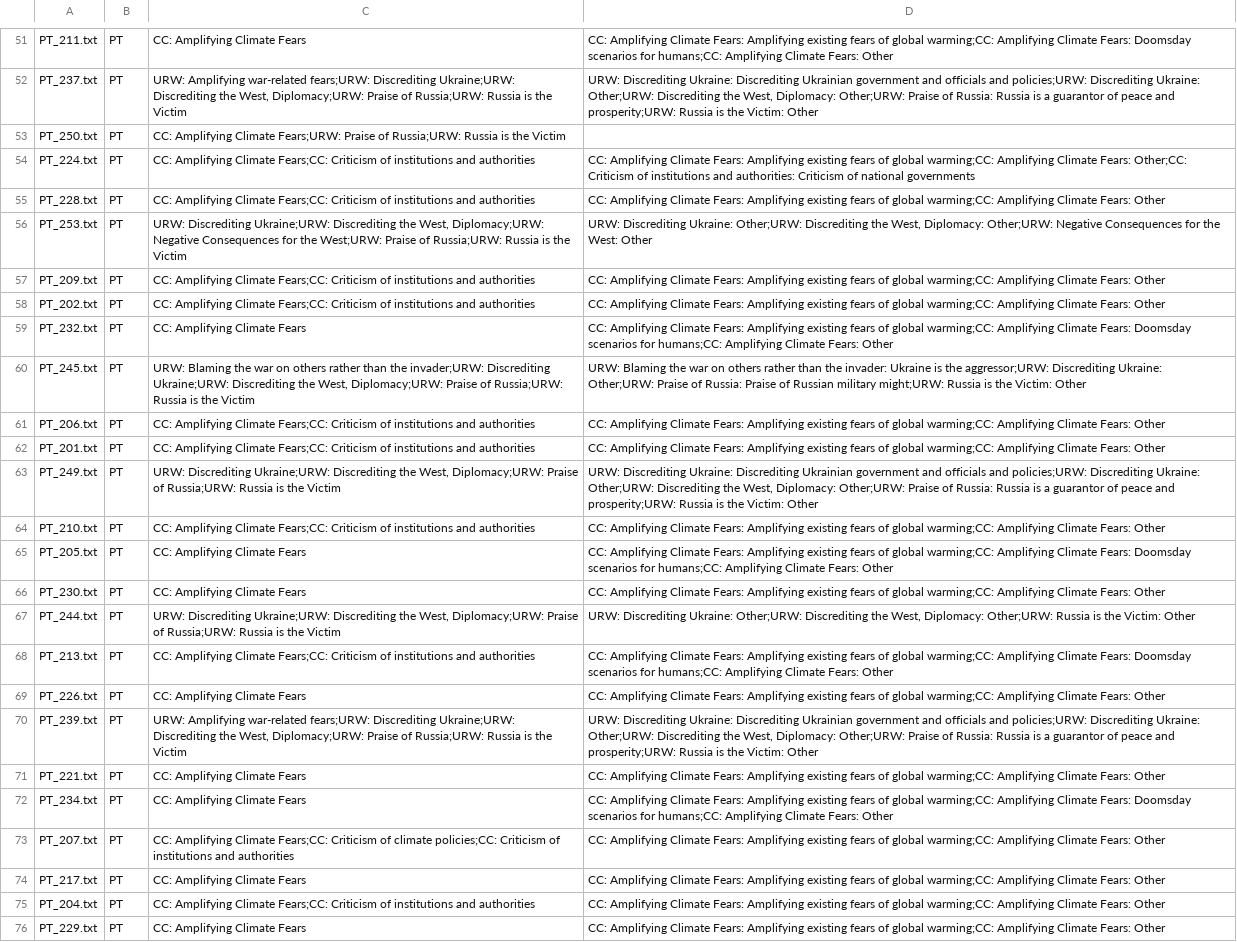
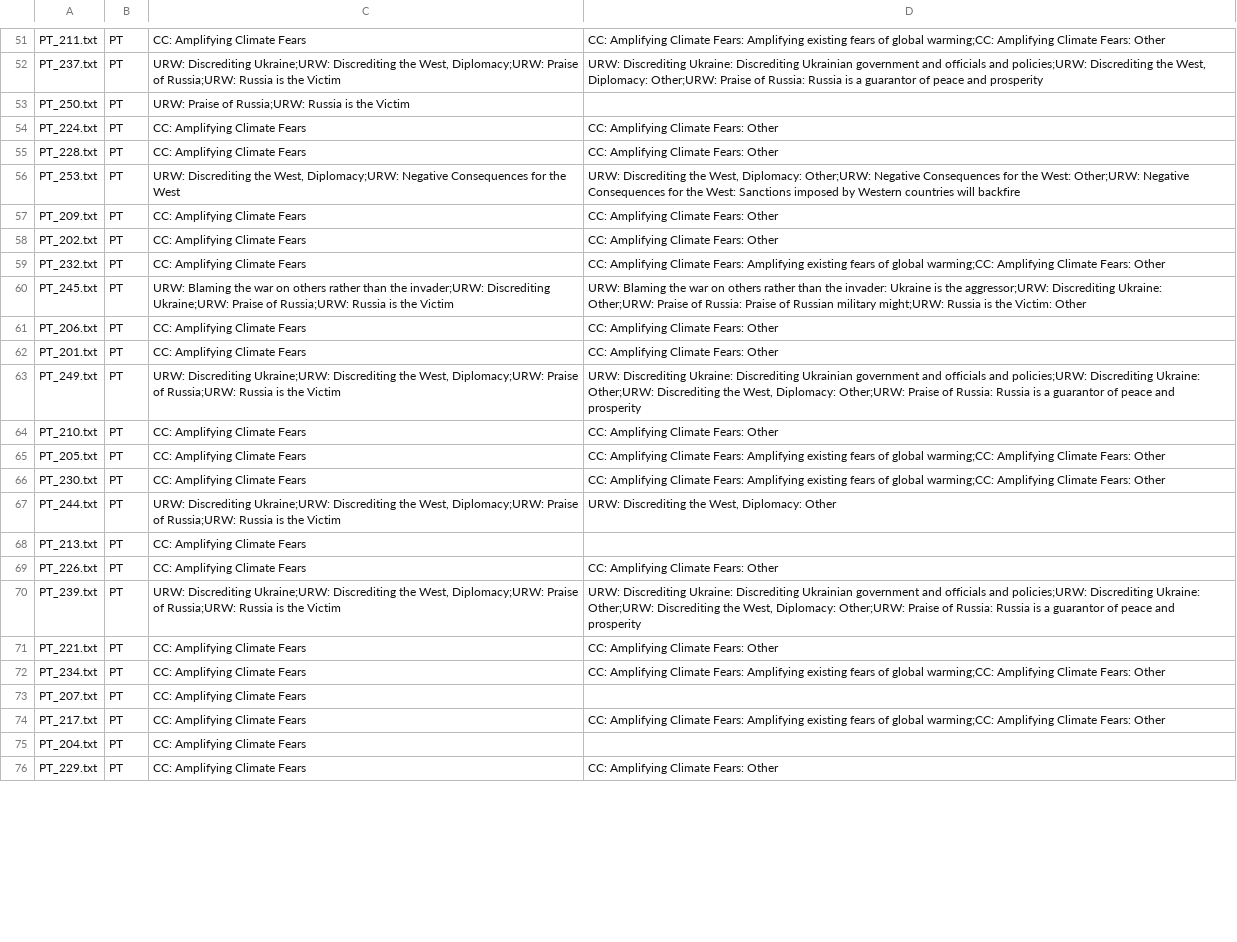
Before and after one commit to s77amoha/NLP-Team, a CSV file: naive_bayes/predicted_labels.csv, drawn as a sheet; only a part is shown, gaps mark what is left out; the diff covers the shown part only; the diff names each change by its address in the sheet, - before the commit and + after, or states it on an @@ line.

```diff
--- a/naive_bayes/predicted_labels.csv
+++ b/naive_bayes/predicted_labels.csv
-D51: …Climate Fears: Doomsday scenarios for humans;CC: Amplifying Climate Fears: Other
+D51: …Climate Fears: Other
-C52: URW: Amplifying war-related fears;URW: Discrediting Ukraine;URW:…
+C52: URW: Discrediting Ukraine;URW:…
-D52: …policies;URW: Discrediting Ukraine: Other;URW: Discrediting the West, Diplomacy: Other;URW: Praise of Russia: Russia is a guarantor of peace and prosperity;URW: Russia is the Victim: Other
+D52: …policies;URW: Discrediting the West, Diplomacy: Other;URW: Praise of Russia: Russia is a guarantor of peace and prosperity
-C53: CC: Amplifying Climate Fears;URW: Praise of…
+C53: URW: Praise of…
-C54:C55: …Amplifying Climate Fears;CC: Criticism of institutions and authorities
+C54:C55: …Amplifying Climate Fears
-D54: …Climate Fears: Amplifying existing fears of global warming;CC: Amplifying Climate Fears: Other;CC: Criticism of institutions and authorities: Criticism of national governments
+D54: …Climate Fears: Other
-D55: …Climate Fears: Amplifying existing fears of global warming;CC: Amplifying Climate Fears: Other
+D55: …Climate Fears: Other
-C56: URW: Discrediting Ukraine;URW: Discrediting the West, Diplomacy;URW: Negative Consequences for the West;URW: Praise of Russia;URW: Russia is the Victim
+C56: URW: Discrediting the West, Diplomacy;URW: Negative Consequences for the West
-D56: URW: Discrediting Ukraine: Other;URW: Discrediting the West, Diplomacy: Other;URW: Negative Consequences for the West: Other
+D56: URW: Discrediting the West, Diplomacy: Other;URW: Negative Consequences for the West: Other;URW: Negative Consequences for the West: Sanctions imposed by Western countries will backfire
-C57:C58: …Amplifying Climate Fears;CC: Criticism of institutions and authorities
+C57:C58: …Amplifying Climate Fears
-D57:D58: …Climate Fears: Amplifying existing fears of global warming;CC: Amplifying Climate Fears: Other
+D57:D58: …Climate Fears: Other
-D59: …Climate Fears: Doomsday scenarios for humans;CC: Amplifying Climate Fears: Other
+D59: …Climate Fears: Other
-C60: …Discrediting Ukraine;URW: Discrediting the West, Diplomacy;URW: Praise of…
+C60: …Discrediting Ukraine;URW: Praise of…
-C61:C62: …Amplifying Climate Fears;CC: Criticism of institutions and authorities
+C61:C62: …Amplifying Climate Fears
-D61:D62: …Climate Fears: Amplifying existing fears of global warming;CC: Amplifying Climate Fears: Other
+D61:D62: …Climate Fears: Other
-D63: …peace and prosperity;URW: Russia is the Victim: Other
+D63: …peace and prosperity
-C64: …Amplifying Climate Fears;CC: Criticism of institutions and authorities
+C64: …Amplifying Climate Fears
-D64: …Climate Fears: Amplifying existing fears of global warming;CC: Amplifying Climate Fears: Other
+D64: …Climate Fears: Other
-D65: …Climate Fears: Doomsday scenarios for humans;CC: Amplifying Climate Fears: Other
+D65: …Climate Fears: Other
-D67: URW: Discrediting Ukraine: Other;URW: Discrediting the West, Diplomacy: Other;URW: Russia is the Victim: Other
+D67: URW: Discrediting the West, Diplomacy: Other
-C68: …Amplifying Climate Fears;CC: Criticism of institutions and authorities
+C68: …Amplifying Climate Fears
-D68: CC: Amplifying Climate Fears: Amplifying existing fears of global warming;CC: Amplifying Climate Fears: Doomsday scenarios for humans;CC: Amplifying Climate Fears: Other
+D68: (empty)
-D69: …Climate Fears: Amplifying existing fears of global warming;CC: Amplifying Climate Fears: Other
+D69: …Climate Fears: Other
-C70: URW: Amplifying war-related fears;URW: Discrediting Ukraine;URW:…
+C70: URW: Discrediting Ukraine;URW:…
-D70: …peace and prosperity;URW: Russia is the Victim: Other
+D70: …peace and prosperity
-D71: …Climate Fears: Amplifying existing fears of global warming;CC: Amplifying Climate Fears: Other
+D71: …Climate Fears: Other
-D72: …Climate Fears: Doomsday scenarios for humans;CC: Amplifying Climate Fears: Other
+D72: …Climate Fears: Other
-C73: …Amplifying Climate Fears;CC: Criticism of climate policies;CC: Criticism of institutions and authorities
+C73: …Amplifying Climate Fears
-D73: CC: Amplifying Climate Fears: Amplifying existing fears of global warming;CC: Amplifying Climate Fears: Other
+D73: (empty)
-C75: …Amplifying Climate Fears;CC: Criticism of institutions and authorities
+C75: …Amplifying Climate Fears
-D75: CC: Amplifying Climate Fears: Amplifying existing fears of global warming;CC: Amplifying Climate Fears: Other
+D75: (empty)
-D76: …Climate Fears: Amplifying existing fears of global warming;CC: Amplifying Climate Fears: Other
+D76: …Climate Fears: Other
```
Also changed, not shown: 85 edited cells elsewhere in this file, 3 other files.
